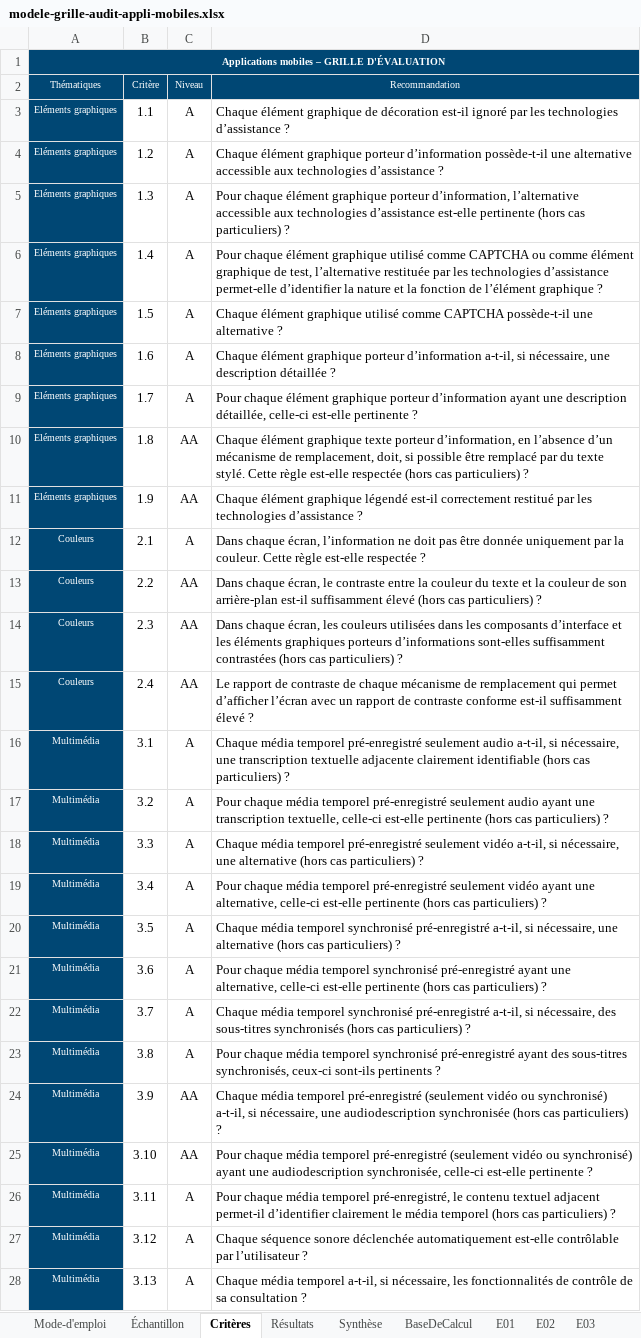
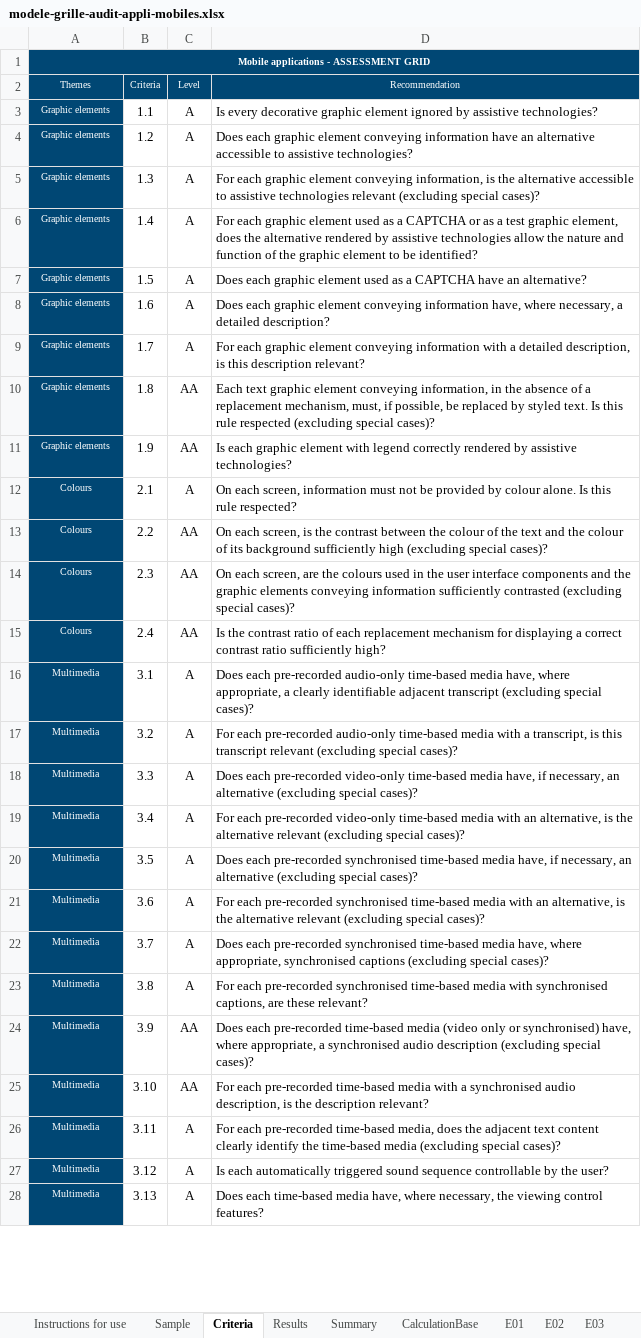
Before and after one commit to accessibility-luxembourg/accessibilite.public.lu, an Excel workbook: src/files/en/general/modele-grille-audit-appli-mobiles.xlsx, sheet Criteria, drawn as a sheet; only a part is shown; values as stored, in another font and other column widths than the file's, no borders; removed rows and columns are numbered as before the commit, all else as after; the diff covers the shown part only; the diff names each change by its address in the sheet, - before the commit and + after, or states it on an @@ line.

```diff
--- a/src/files/en/general/modele-grille-audit-appli-mobiles.xlsx (sheet Criteria)
+++ b/src/files/en/general/modele-grille-audit-appli-mobiles.xlsx (sheet Criteria)
-sheet tab: Mode-d'emploi
+sheet tab: Instructions for use
-sheet tab: Échantillon
+sheet tab: Sample
-sheet tab: Critères
+sheet tab: Criteria
-sheet tab: Résultats
+sheet tab: Results
-sheet tab: Synthèse
+sheet tab: Summary
-sheet tab: BaseDeCalcul
+sheet tab: CalculationBase
-A1: Applications mobiles – GRILLE D'ÉVALUATION
+A1: Mobile applications - ASSESSMENT GRID
-row 2: Thématiques | Critère | Niveau | Recommandation
+row 2: Themes | Criteria | Level | Recommendation
-A3:A11: Eléments graphiques
+A3:A11: Graphic elements
-D3: Chaque élément graphique de décoration est-il ignoré par les technologies d’assistance ?
+D3: Is every decorative graphic element ignored by assistive technologies?
-D4: Chaque élément graphique porteur d’information possède-t-il une alternative accessible aux technologies d’assistance ?
+D4: Does each graphic element conveying information have an alternative accessible to assistive technologies?
-D5: Pour chaque élément graphique porteur d’information, l’alternative accessible aux technologies d’assistance est-elle pertinente (hors cas particuliers) ?
+D5: For each graphic element conveying information, is the alternative accessible to assistive technologies relevant (excluding special cases)?
-D6: Pour chaque élément graphique utilisé comme CAPTCHA ou comme élément graphique de test, l’alternative restituée par les technologies d’assistance permet-elle d’identifier la nature et la fonction de l’élément graphique ?
+D6: For each graphic element used as a CAPTCHA or as a test graphic element, does the alternative rendered by assistive technologies allow the nature and function of the graphic element to be identified?
-D7: Chaque élément graphique utilisé comme CAPTCHA possède-t-il une alternative ?
+D7: Does each graphic element used as a CAPTCHA have an alternative?
-D8: Chaque élément graphique porteur d’information a-t-il, si nécessaire, une description détaillée ?
+D8: Does each graphic element conveying information have, where necessary, a detailed description?
-D9: Pour chaque élément graphique porteur d’information ayant une description détaillée, celle-ci est-elle pertinente ?
+D9: For each graphic element conveying information with a detailed description, is this description relevant?
-D10: Chaque élément graphique texte porteur d’information, en l’absence d’un mécanisme de remplacement, doit, si possible être remplacé par du texte stylé. Cette règle est-elle respectée (hors cas particuliers) ?
+D10: Each text graphic element conveying information, in the absence of a replacement mechanism, must, if possible, be replaced by styled text. Is this rule respected (excluding special cases)?
-D11: Chaque élément graphique légendé est-il correctement restitué par les technologies d’assistance ?
+D11: Is each graphic element with legend correctly rendered by assistive technologies?
-A12:A15: Couleurs
+A12:A15: Colours
-D12: Dans chaque écran, l’information ne doit pas être donnée uniquement par la couleur. Cette règle est-elle respectée ?
+D12: On each screen, information must not be provided by colour alone. Is this rule respected?
-D13: Dans chaque écran, le contraste entre la couleur du texte et la couleur de son arrière-plan est-il suffisamment élevé (hors cas particuliers) ?
+D13: On each screen, is the contrast between the colour of the text and the colour of its background sufficiently high (excluding special cases)?
-D14: Dans chaque écran, les couleurs utilisées dans les composants d’interface et les éléments graphiques porteurs d’informations sont-elles suffisamment contrastées (hors cas particuliers) ?
+D14: On each screen, are the colours used in the user interface components and the graphic elements conveying information sufficiently contrasted (excluding special cases)?
-D15: Le rapport de contraste de chaque mécanisme de remplacement qui permet d’afficher l’écran avec un rapport de contraste conforme est-il suffisamment élevé ?
+D15: Is the contrast ratio of each replacement mechanism for displaying a correct contrast ratio sufficiently high?
-A16:A28: Multimédia
+A16:A28: Multimedia
-D16: Chaque média temporel pré-enregistré seulement audio a-t-il, si nécessaire, une transcription textuelle adjacente clairement identifiable (hors cas particuliers) ?
+D16: Does each pre-recorded audio-only time-based media have, where appropriate, a clearly identifiable adjacent transcript (excluding special cases)?
-D17: Pour chaque média temporel pré-enregistré seulement audio ayant une transcription textuelle, celle-ci est-elle pertinente (hors cas particuliers) ?
+D17: For each pre-recorded audio-only time-based media with a transcript, is this transcript relevant (excluding special cases)?
-D18: Chaque média temporel pré-enregistré seulement vidéo a-t-il, si nécessaire, une alternative (hors cas particuliers) ?
+D18: Does each pre-recorded video-only time-based media have, if necessary, an alternative (excluding special cases)?
-D19: Pour chaque média temporel pré-enregistré seulement vidéo ayant une alternative, celle-ci est-elle pertinente (hors cas particuliers) ?
+D19: For each pre-recorded video-only time-based media with an alternative, is the alternative relevant (excluding special cases)?
-D20: Chaque média temporel synchronisé pré-enregistré a-t-il, si nécessaire, une alternative (hors cas particuliers) ?
+D20: Does each pre-recorded synchronised time-based media have, if necessary, an alternative (excluding special cases)?
-D21: Pour chaque média temporel synchronisé pré-enregistré ayant une alternative, celle-ci est-elle pertinente (hors cas particuliers) ?
+D21: For each pre-recorded synchronised time-based media with an alternative, is the alternative relevant (excluding special cases)?
-D22: Chaque média temporel synchronisé pré-enregistré a-t-il, si nécessaire, des sous-titres synchronisés (hors cas particuliers) ?
+D22: Does each pre-recorded synchronised time-based media have, where appropriate, synchronised captions (excluding special cases)?
-D23: Pour chaque média temporel synchronisé pré-enregistré ayant des sous-titres synchronisés, ceux-ci sont-ils pertinents ?
+D23: For each pre-recorded synchronised time-based media with synchronised captions, are these relevant?
-D24: Chaque média temporel pré-enregistré (seulement vidéo ou synchronisé) a-t-il, si nécessaire, une audiodescription synchronisée (hors cas particuliers) ?
+D24: Does each pre-recorded time-based media (video only or synchronised) have, where appropriate, a synchronised audio description (excluding special cases)?
-D25: Pour chaque média temporel pré-enregistré (seulement vidéo ou synchronisé) ayant une audiodescription synchronisée, celle-ci est-elle pertinente ?
+D25: For each pre-recorded time-based media with a synchronised audio description, is the description relevant?
-D26: Pour chaque média temporel pré-enregistré, le contenu textuel adjacent permet-il d’identifier clairement le média temporel (hors cas particuliers) ?
+D26: For each pre-recorded time-based media, does the adjacent text content clearly identify the time-based media (excluding special cases)?
-D27: Chaque séquence sonore déclenchée automatiquement est-elle contrôlable par l’utilisateur ?
+D27: Is each automatically triggered sound sequence controllable by the user?
-D28: Chaque média temporel a-t-il, si nécessaire, les fonctionnalités de contrôle de sa consultation ?
+D28: Does each time-based media have, where necessary, the viewing control features?
```
Also changed, not shown: 142 edited cells elsewhere in this sheet, sheet E01, sheet E19, sheet E10, sheet E11, sheet E12, sheet E13, 19 more sheets, formulas that keep their value, hidden cells, src/files/en/raweb1/raweb1-lu-modele-grille-audit.xlsx, 9 other files.
